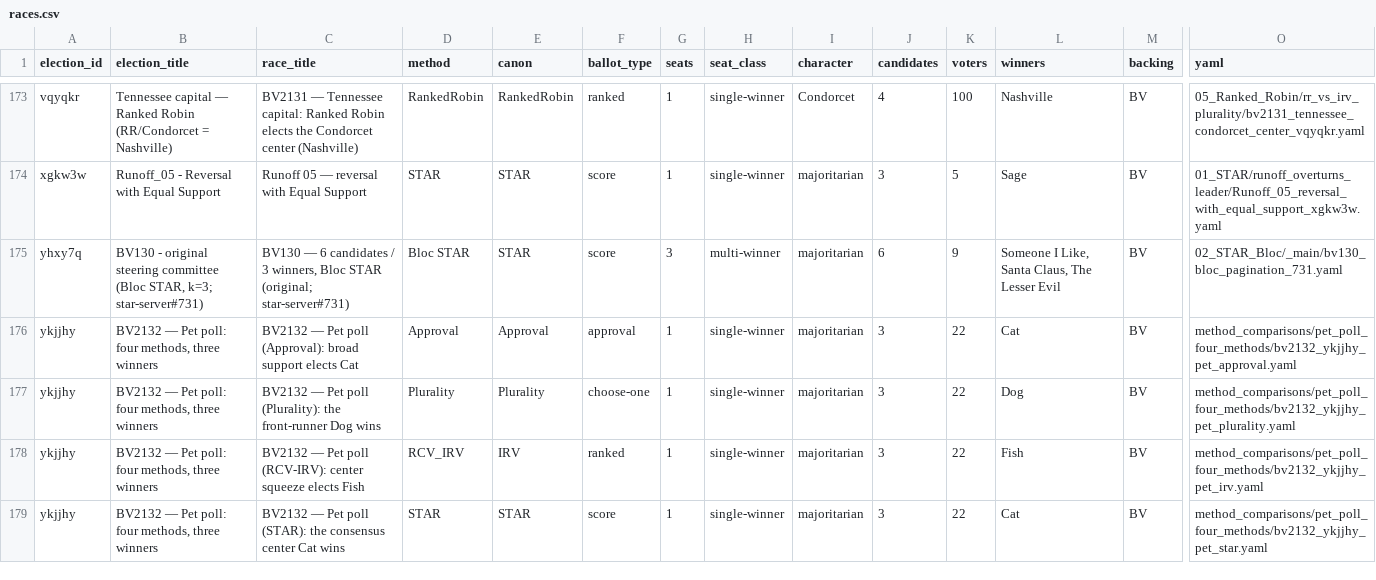
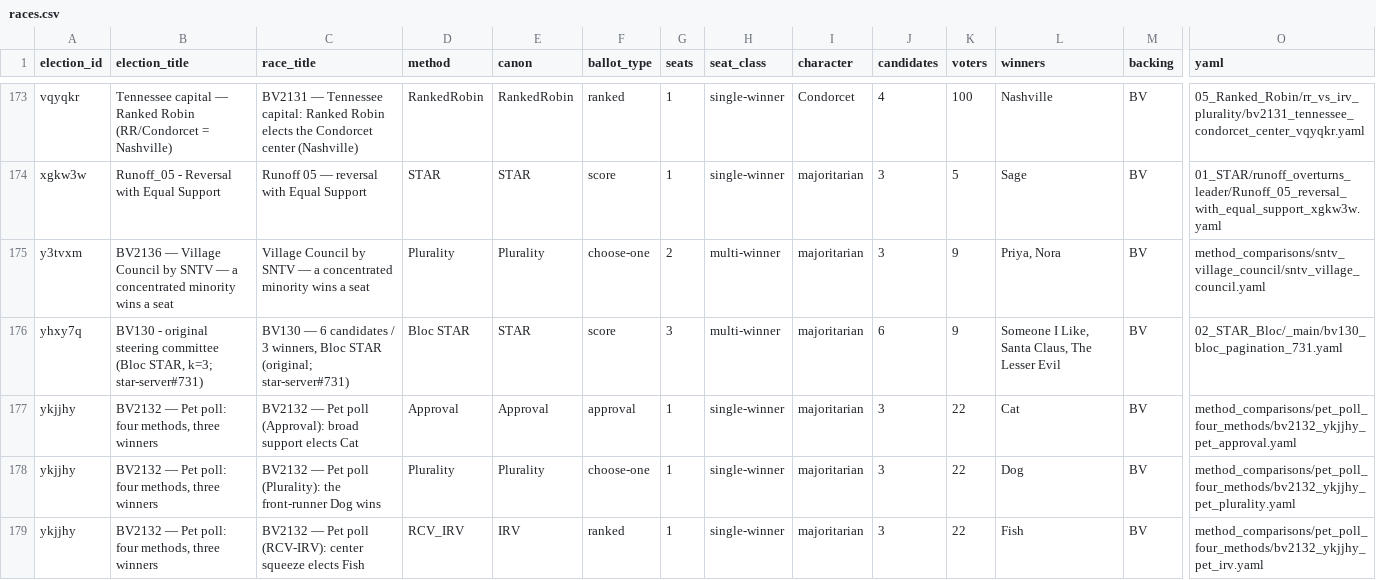
Before and after one commit to masiarek/star-voting-library, a CSV file: 00_start_here/YAML_test_case_index/races.csv, drawn as a sheet; only a part is shown, gaps mark what is left out; the shorter side is filled out with more unchanged rows; rows hold the shown columns only; the diff names each change by its address in the sheet, - before the commit and + after, or states it on an @@ line.

Commit message:
Add BV2136 standalone SNTV showcase (Village Council, y3tvxm) — BV=LH (Priya, Nora) confirmed; freeze export, bv_* fields, live link

```diff
--- a/00_start_here/YAML_test_case_index/races.csv
+++ b/00_start_here/YAML_test_case_index/races.csv
+row 175: y3tvxm | BV2136 — Village Council by SNTV — a concentrated minority wins a seat | Village Council by SNTV — a concentrated minority wins a seat | Plurality | Plurality | choose-one | 2 | multi-winner | majoritarian | 3 | 9 | Priya, Nora | BV | method_comparisons/sntv_village_council/sntv_village_council.yaml
```
Also changed, not shown: 00_start_here/YAML_test_case_index/bv_cases.csv, 00_start_here/YAML_test_case_index/elections.csv, 10 other files.
